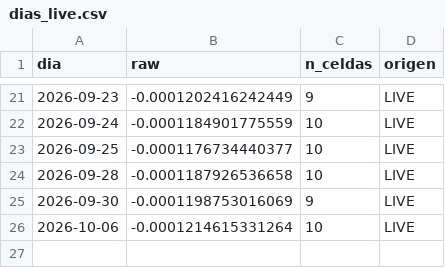
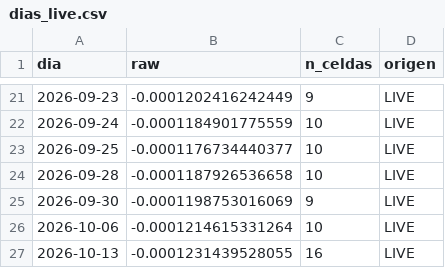
Before and after one commit to manumartinb/THETA_DIAL_QQQ, a CSV file: data/dias_live.csv, drawn as a sheet; only a part is shown, gaps mark what is left out; the diff names each change by its address in the sheet, - before the commit and + after, or states it on an @@ line.

```diff
--- a/data/dias_live.csv
+++ b/data/dias_live.csv
+row 27: 2026-10-13 | -0.0001231439528055 | 16 | LIVE
```
Also changed, not shown: 1 other file.
